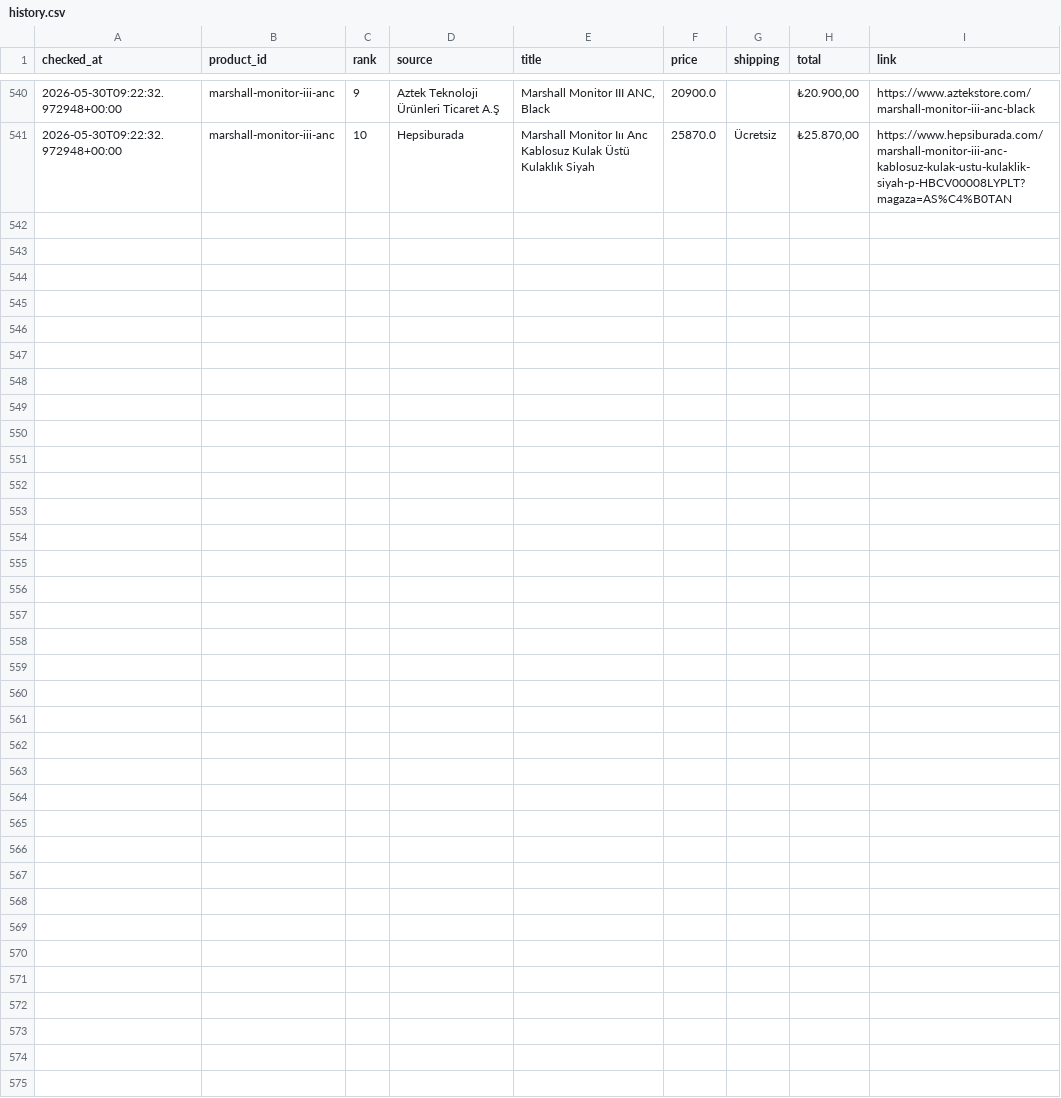
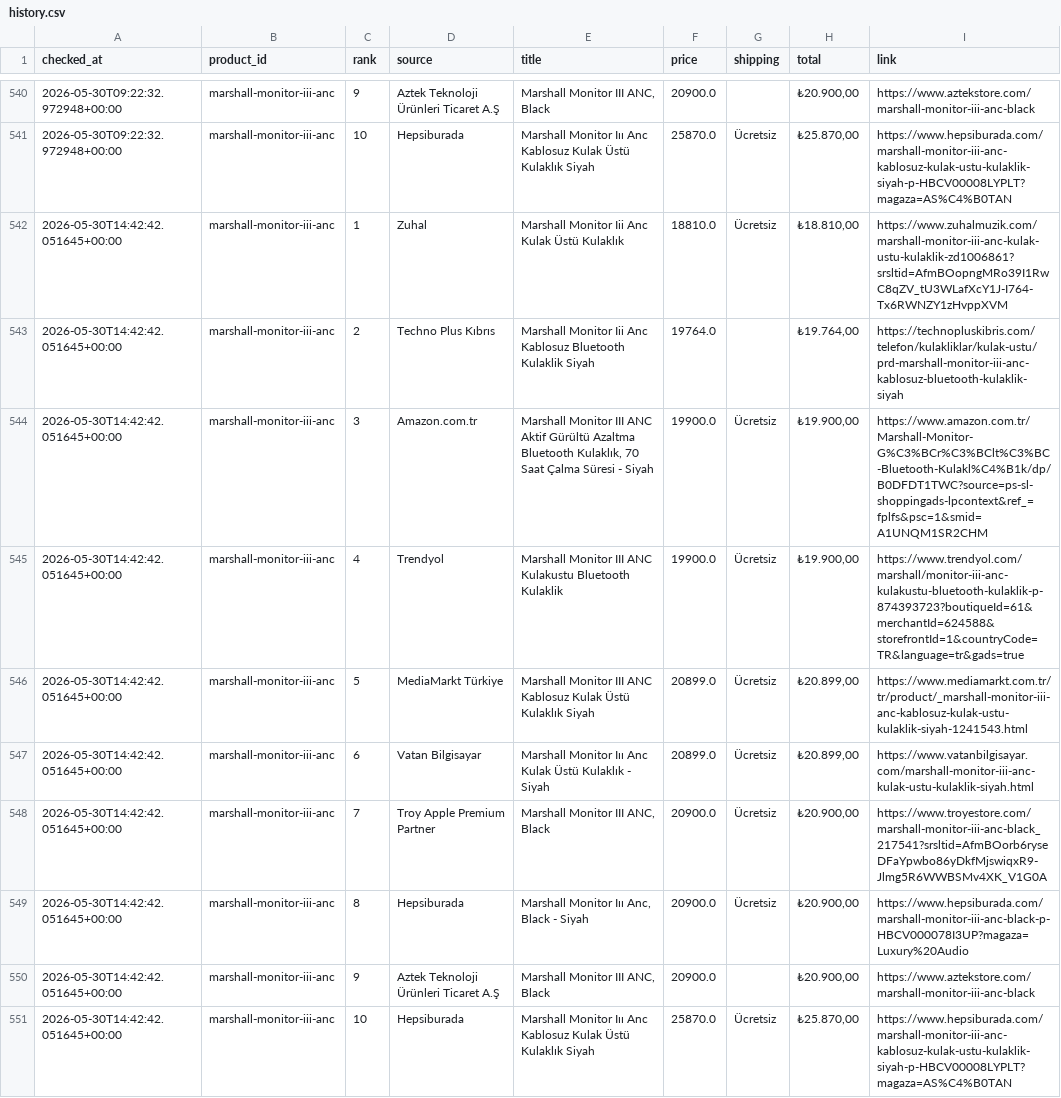
Before and after one commit to bozkurt1453-am/price-tracker, a CSV file: data/history.csv, drawn as a sheet; only a part is shown, gaps mark what is left out.

Commit message:
Update price data

```diff
--- a/data/history.csv
+++ b/data/history.csv
@@ -541 +541,11 @@ checked_at,product_id,rank,source,title,price,shipping,total,link
 2026-05-30T09:22:32.972948+00:00,marshall-monitor-iii-anc,10,Hepsiburada,Marshall Monitor Iıı Anc Kablosuz Kulak Üstü Kulaklık Siyah,25870.0,Ücretsiz,"₺25.870,00",https://www.hepsiburada.com/marshall-monitor-iii-anc-kablosuz-kulak-ustu-kulaklik-siyah-p-HBCV00008LYPLT?magaza=AS%C4%B0TAN
+2026-05-30T14:42:42.051645+00:00,marshall-monitor-iii-anc,1,Zuhal,Marshall Monitor Iii Anc Kulak Üstü Kulaklık,18810.0,Ücretsiz,"₺18.810,00",https://www.zuhalmuzik.com/marshall-monitor-iii-anc-kulak-ustu-kulaklik-zd1006861?srsltid=AfmBOopngMRo39I1RwC8qZV_tU3WLafXcY1J-I764-Tx6RWNZY1zHvppXVM
+2026-05-30T14:42:42.051645+00:00,marshall-monitor-iii-anc,2,Techno Plus Kıbrıs,Marshall Monitor Iii Anc Kablosuz Bluetooth Kulaklik Siyah,19764.0,,"₺19.764,00",https://technopluskibris.com/telefon/kulakliklar/kulak-ustu/prd-marshall-monitor-iii-anc-kablosuz-bluetooth-kulaklik-siyah
+2026-05-30T14:42:42.051645+00:00,marshall-monitor-iii-anc,3,Amazon.com.tr,"Marshall Monitor III ANC Aktif Gürültü Azaltma Bluetooth Kulaklık, 70 Saat Çalma Süresi - Siyah",19900.0,Ücretsiz,"₺19.900,00",https://www.amazon.com.tr/Marshall-Monitor-G%C3%BCr%C3%BClt%C3%BC-Bluetooth-Kulakl%C4%B1k/dp/B0DFDT1TWC?source=ps-sl-shoppingads-lpcontext&ref_=fplfs&psc=1&smid=A1UNQM1SR2CHM
+2026-05-30T14:42:42.051645+00:00,marshall-monitor-iii-anc,4,Trendyol,Marshall Monitor III ANC Kulakustu Bluetooth Kulaklik,19900.0,Ücretsiz,"₺19.900,00",https://www.trendyol.com/marshall/monitor-iii-anc-kulakustu-bluetooth-kulaklik-p-874393723?boutiqueId=61&merchantId=624588&storefrontId=1&countryCode=TR&language=tr&gads=true
+2026-05-30T14:42:42.051645+00:00,marshall-monitor-iii-anc,5,MediaMarkt Türkiye,Marshall Monitor III ANC Kablosuz Kulak Üstü Kulaklık Siyah,20899.0,Ücretsiz,"₺20.899,00",https://www.mediamarkt.com.tr/tr/product/_marshall-monitor-iii-anc-kablosuz-kulak-ustu-kulaklik-siyah-1241543.html
+2026-05-30T14:42:42.051645+00:00,marshall-monitor-iii-anc,6,Vatan Bilgisayar,Marshall Monitor Iıı Anc Kulak Üstü Kulaklık - Siyah,20899.0,Ücretsiz,"₺20.899,00",https://www.vatanbilgisayar.com/marshall-monitor-iii-anc-kulak-ustu-kulaklik-siyah.html
+2026-05-30T14:42:42.051645+00:00,marshall-monitor-iii-anc,7,Troy Apple Premium Partner,"Marshall Monitor III ANC, Black",20900.0,Ücretsiz,"₺20.900,00",https://www.troyestore.com/marshall-monitor-iii-anc-black_217541?srsltid=AfmBOorb6ryseDFaYpwbo86yDkfMjswiqxR9-Jlmg5R6WWBSMv4XK_V1G0A
+2026-05-30T14:42:42.051645+00:00,marshall-monitor-iii-anc,8,Hepsiburada,"Marshall Monitor Iıı Anc, Black - Siyah",20900.0,Ücretsiz,"₺20.900,00",https://www.hepsiburada.com/marshall-monitor-iii-anc-black-p-HBCV000078I3UP?magaza=Luxury%20Audio
+2026-05-30T14:42:42.051645+00:00,marshall-monitor-iii-anc,9,Aztek Teknoloji Ürünleri Ticaret A.Ş,"Marshall Monitor III ANC, Black",20900.0,,"₺20.900,00",https://www.aztekstore.com/marshall-monitor-iii-anc-black
+2026-05-30T14:42:42.051645+00:00,marshall-monitor-iii-anc,10,Hepsiburada,Marshall Monitor Iıı Anc Kablosuz Kulak Üstü Kulaklık Siyah,25870.0,Ücretsiz,"₺25.870,00",https://www.hepsiburada.com/marshall-monitor-iii-anc-kablosuz-kulak-ustu-kulaklik-siyah-p-HBCV00008LYPLT?magaza=AS%C4%B0TAN
```
Also changed, not shown: 1 other file.
